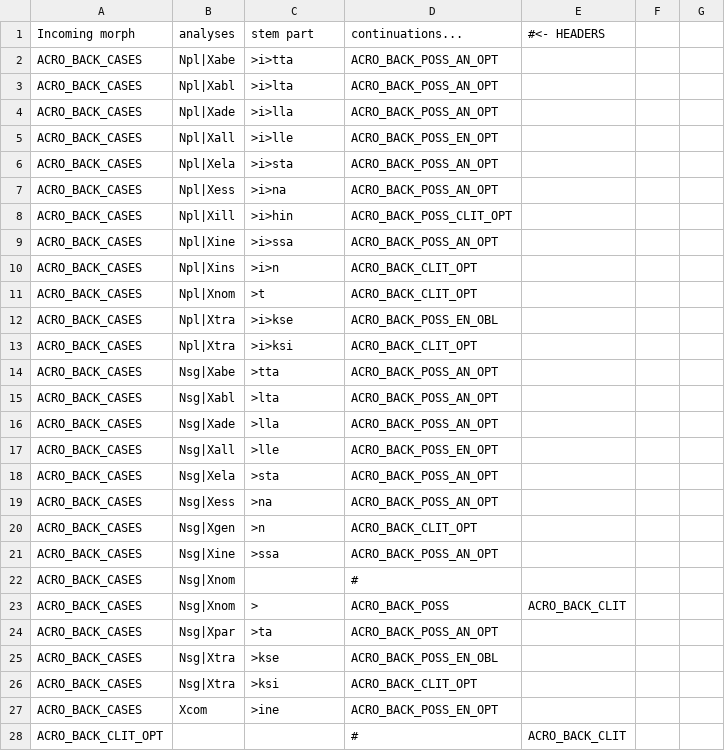
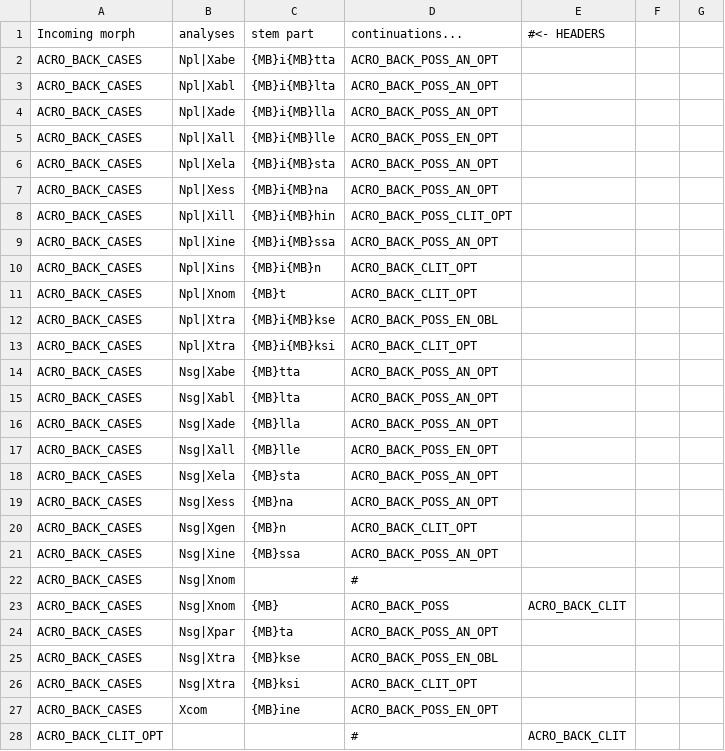
Before and after one commit to flammie/omorfi, a TSV file: src/lexical/continuations/acro-inflections.tsv, drawn as a sheet; only a part is shown; the diff covers the shown part only.

```diff
--- a/src/lexical/continuations/acro-inflections.tsv
+++ b/src/lexical/continuations/acro-inflections.tsv
@@ -1,28 +1,28 @@
 Incoming morph	analyses	stem part	continuations...	#<- HEADERS
-ACRO_BACK_CASES	Npl|Xabe	>i>tta	ACRO_BACK_POSS_AN_OPT
-ACRO_BACK_CASES	Npl|Xabl	>i>lta	ACRO_BACK_POSS_AN_OPT
-ACRO_BACK_CASES	Npl|Xade	>i>lla	ACRO_BACK_POSS_AN_OPT
-ACRO_BACK_CASES	Npl|Xall	>i>lle	ACRO_BACK_POSS_EN_OPT
-ACRO_BACK_CASES	Npl|Xela	>i>sta	ACRO_BACK_POSS_AN_OPT
-ACRO_BACK_CASES	Npl|Xess	>i>na	ACRO_BACK_POSS_AN_OPT
-ACRO_BACK_CASES	Npl|Xill	>i>hin	ACRO_BACK_POSS_CLIT_OPT
-ACRO_BACK_CASES	Npl|Xine	>i>ssa	ACRO_BACK_POSS_AN_OPT
-ACRO_BACK_CASES	Npl|Xins	>i>n	ACRO_BACK_CLIT_OPT
-ACRO_BACK_CASES	Npl|Xnom	>t	ACRO_BACK_CLIT_OPT
-ACRO_BACK_CASES	Npl|Xtra	>i>kse	ACRO_BACK_POSS_EN_OBL
-ACRO_BACK_CASES	Npl|Xtra	>i>ksi	ACRO_BACK_CLIT_OPT
-ACRO_BACK_CASES	Nsg|Xabe	>tta	ACRO_BACK_POSS_AN_OPT
-ACRO_BACK_CASES	Nsg|Xabl	>lta	ACRO_BACK_POSS_AN_OPT
-ACRO_BACK_CASES	Nsg|Xade	>lla	ACRO_BACK_POSS_AN_OPT
-ACRO_BACK_CASES	Nsg|Xall	>lle	ACRO_BACK_POSS_EN_OPT
-ACRO_BACK_CASES	Nsg|Xela	>sta	ACRO_BACK_POSS_AN_OPT
-ACRO_BACK_CASES	Nsg|Xess	>na	ACRO_BACK_POSS_AN_OPT
-ACRO_BACK_CASES	Nsg|Xgen	>n	ACRO_BACK_CLIT_OPT
-ACRO_BACK_CASES	Nsg|Xine	>ssa	ACRO_BACK_POSS_AN_OPT
+ACRO_BACK_CASES	Npl|Xabe	{MB}i{MB}tta	ACRO_BACK_POSS_AN_OPT
+ACRO_BACK_CASES	Npl|Xabl	{MB}i{MB}lta	ACRO_BACK_POSS_AN_OPT
+ACRO_BACK_CASES	Npl|Xade	{MB}i{MB}lla	ACRO_BACK_POSS_AN_OPT
+ACRO_BACK_CASES	Npl|Xall	{MB}i{MB}lle	ACRO_BACK_POSS_EN_OPT
+ACRO_BACK_CASES	Npl|Xela	{MB}i{MB}sta	ACRO_BACK_POSS_AN_OPT
+ACRO_BACK_CASES	Npl|Xess	{MB}i{MB}na	ACRO_BACK_POSS_AN_OPT
+ACRO_BACK_CASES	Npl|Xill	{MB}i{MB}hin	ACRO_BACK_POSS_CLIT_OPT
+ACRO_BACK_CASES	Npl|Xine	{MB}i{MB}ssa	ACRO_BACK_POSS_AN_OPT
+ACRO_BACK_CASES	Npl|Xins	{MB}i{MB}n	ACRO_BACK_CLIT_OPT
+ACRO_BACK_CASES	Npl|Xnom	{MB}t	ACRO_BACK_CLIT_OPT
+ACRO_BACK_CASES	Npl|Xtra	{MB}i{MB}kse	ACRO_BACK_POSS_EN_OBL
+ACRO_BACK_CASES	Npl|Xtra	{MB}i{MB}ksi	ACRO_BACK_CLIT_OPT
+ACRO_BACK_CASES	Nsg|Xabe	{MB}tta	ACRO_BACK_POSS_AN_OPT
+ACRO_BACK_CASES	Nsg|Xabl	{MB}lta	ACRO_BACK_POSS_AN_OPT
+ACRO_BACK_CASES	Nsg|Xade	{MB}lla	ACRO_BACK_POSS_AN_OPT
+ACRO_BACK_CASES	Nsg|Xall	{MB}lle	ACRO_BACK_POSS_EN_OPT
+ACRO_BACK_CASES	Nsg|Xela	{MB}sta	ACRO_BACK_POSS_AN_OPT
+ACRO_BACK_CASES	Nsg|Xess	{MB}na	ACRO_BACK_POSS_AN_OPT
+ACRO_BACK_CASES	Nsg|Xgen	{MB}n	ACRO_BACK_CLIT_OPT
+ACRO_BACK_CASES	Nsg|Xine	{MB}ssa	ACRO_BACK_POSS_AN_OPT
 ACRO_BACK_CASES	Nsg|Xnom		#
-ACRO_BACK_CASES	Nsg|Xnom	>	ACRO_BACK_POSS	ACRO_BACK_CLIT
-ACRO_BACK_CASES	Nsg|Xpar	>ta	ACRO_BACK_POSS_AN_OPT
-ACRO_BACK_CASES	Nsg|Xtra	>kse	ACRO_BACK_POSS_EN_OBL
-ACRO_BACK_CASES	Nsg|Xtra	>ksi	ACRO_BACK_CLIT_OPT
-ACRO_BACK_CASES	Xcom	>ine	ACRO_BACK_POSS_EN_OPT
+ACRO_BACK_CASES	Nsg|Xnom	{MB}	ACRO_BACK_POSS	ACRO_BACK_CLIT
+ACRO_BACK_CASES	Nsg|Xpar	{MB}ta	ACRO_BACK_POSS_AN_OPT
+ACRO_BACK_CASES	Nsg|Xtra	{MB}kse	ACRO_BACK_POSS_EN_OBL
+ACRO_BACK_CASES	Nsg|Xtra	{MB}ksi	ACRO_BACK_CLIT_OPT
+ACRO_BACK_CASES	Xcom	{MB}ine	ACRO_BACK_POSS_EN_OPT
 ACRO_BACK_CLIT_OPT			#	ACRO_BACK_CLIT
```
Also changed, not shown: 164 edited cells elsewhere in this file, src/lexical/continuations/adjective-inflections.tsv, src/lexical/continuations/digit-stems.tsv, 11 other files.
